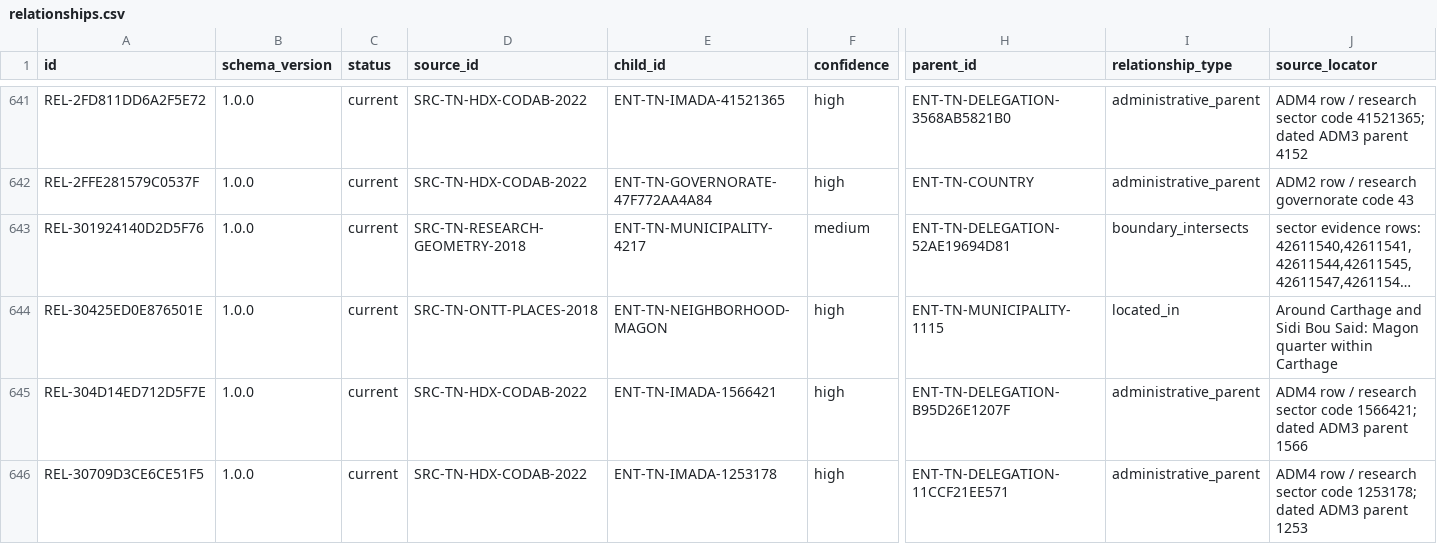
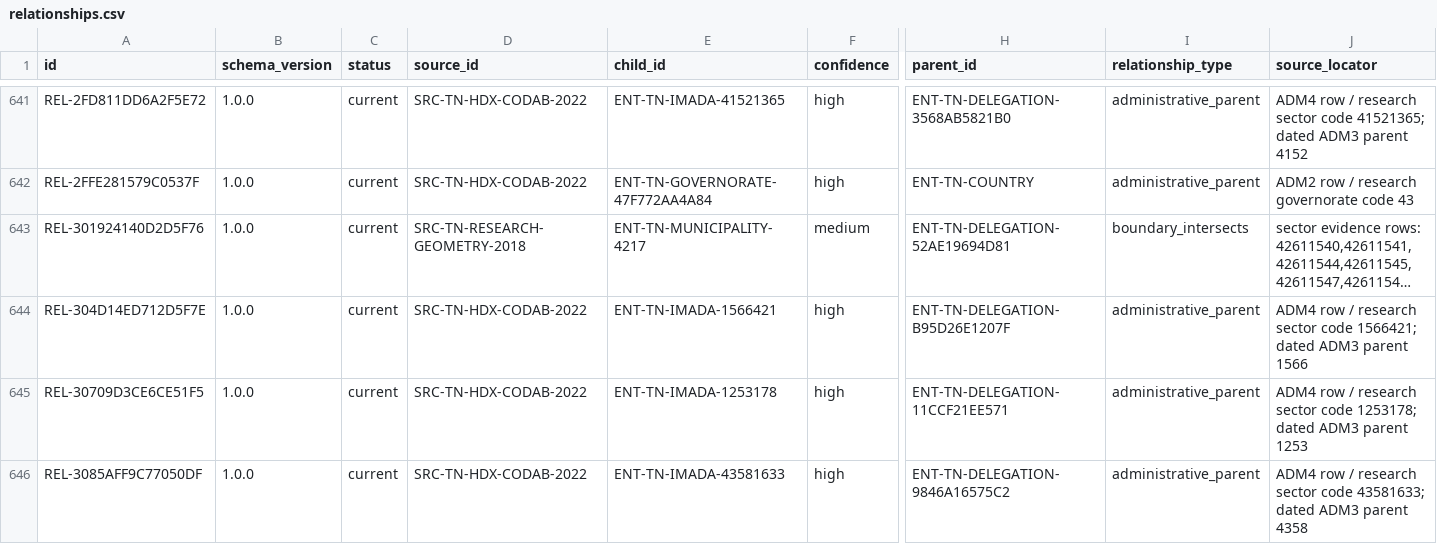
Before and after one commit to hishamalmushrea-cloud/arab, a CSV file: generated/csv/relationships.csv, drawn as a sheet; only a part is shown, gaps mark what is left out; the shorter side is filled out with more unchanged rows; long unchanged cells end in …; removed rows and columns are numbered as before the commit, all else as after; rows hold the shown columns only; the diff covers the shown part only; the diff names each change by its address in the sheet, - before the commit and + after, or states it on an @@ line.

```diff
--- a/generated/csv/relationships.csv
+++ b/generated/csv/relationships.csv
-row 644: REL-30425ED0E876501E | 1.0.0 | current | SRC-TN-ONTT-PLACES-2018 | ENT-TN-NEIGHBORHOOD-MAGON | high | ENT-TN-MUNICIPALITY-1115 | located_in | Around Carthage and Sidi Bou Said: Magon quarter within Carthage
```
Also changed, not shown: 5 added rows, 2 removed rows and 3 edited cells elsewhere in this file, generated/csv/aliases.csv, generated/csv/claims.csv, 42 other files.
